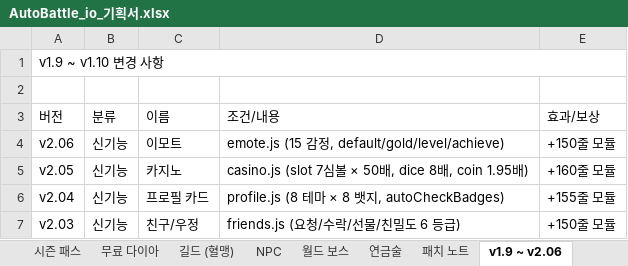
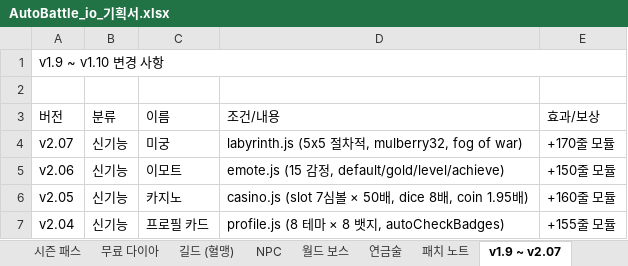
Before and after one commit to goodholic/Baduk-Marble, an Excel workbook: AutoBattle_io_기획서.xlsx, sheet v1.9 ~ v2.07, drawn as a sheet; only a part is shown; the shorter side is filled out with more unchanged rows; values as stored, in another font and other column widths than the file's, no cell formats; the diff names each change by its address in the sheet, - before the commit and + after, or states it on an @@ line.

```diff
--- a/AutoBattle_io_기획서.xlsx (sheet v1.9 ~ v2.07)
+++ b/AutoBattle_io_기획서.xlsx (sheet v1.9 ~ v2.07)
-sheet tab: v1.9 ~ v2.06
+sheet tab: v1.9 ~ v2.07
+row 4: v2.07 | 신기능 | 미궁 | labyrinth.js (5x5 절차적, mulberry32, fog of war) | +170줄 모듈
```
Also changed, not shown: sheet 패치 노트, cell formats, 4 other files.
